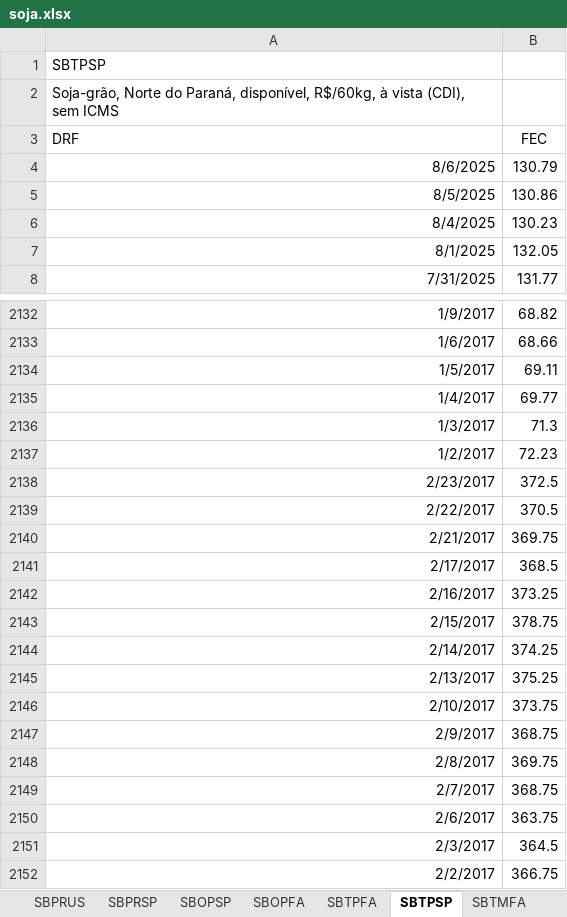
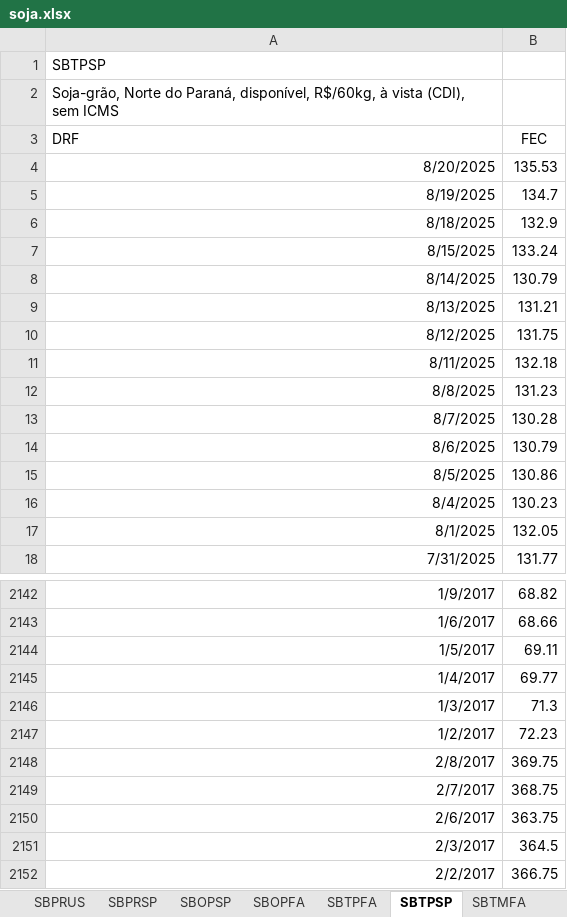
Before and after one commit to luizel-fx/AgPricesAnalytics, an Excel workbook: DATA/soja.xlsx, sheet SBTPSP, drawn as a sheet; only a part is shown, gaps mark what is left out; values as stored, in another font and other column widths than the file's, no borders; removed rows and columns are numbered as before the commit, all else as after; the diff names each change by its address in the sheet, - before the commit and + after, or states it on an @@ line.

```diff
--- a/DATA/soja.xlsx (sheet SBTPSP)
+++ b/DATA/soja.xlsx (sheet SBTPSP)
+row 4: 8/20/2025 | 135.53
+row 5: 8/19/2025 | 134.7
+row 6: 8/18/2025 | 132.9
+row 7: 8/15/2025 | 133.24
+row 8: 8/14/2025 | 130.79
+row 9: 8/13/2025 | 131.21
+row 10: 8/12/2025 | 131.75
+row 11: 8/11/2025 | 132.18
+row 12: 8/8/2025 | 131.23
+row 13: 8/7/2025 | 130.28
-row 2138: 2/23/2017 | 372.5
-row 2139: 2/22/2017 | 370.5
-row 2140: 2/21/2017 | 369.75
-row 2141: 2/17/2017 | 368.5
-row 2142: 2/16/2017 | 373.25
-row 2143: 2/15/2017 | 378.75
-row 2144: 2/14/2017 | 374.25
-row 2145: 2/13/2017 | 375.25
-row 2146: 2/10/2017 | 373.75
-row 2147: 2/9/2017 | 368.75
```
Also changed, not shown: sheet SBSSSP, sheet SBSSFA, sheet SBTMFA, sheet SBPRUS, sheet SBTMSP, sheet SBDOFA, 6 more sheets, DATA/milho.xlsx, 5 other files.
